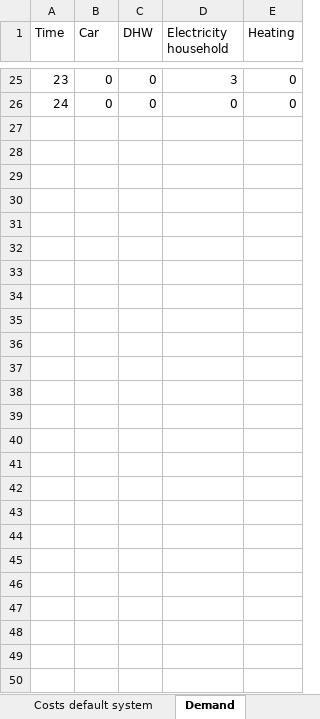
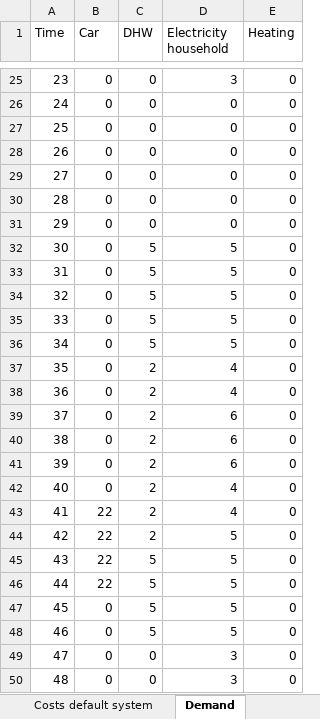
Before and after one commit to luisa-brueser/Optimization_Contracting, an Excel workbook: src/pv_optimizer_contracting/data_input_new_model.xlsx, sheet Demand, drawn as a sheet; only a part is shown, gaps mark what is left out; values as stored, in another font and other column widths than the file's, no borders; the diff names each change by its address in the sheet, - before the commit and + after, or states it on an @@ line.

```diff
--- a/src/pv_optimizer_contracting/data_input_new_model.xlsx (sheet Demand)
+++ b/src/pv_optimizer_contracting/data_input_new_model.xlsx (sheet Demand)
+row 27: 25 | 0 | 0 | 0 | 0
+row 28: 26 | 0 | 0 | 0 | 0
+row 29: 27 | 0 | 0 | 0 | 0
+row 30: 28 | 0 | 0 | 0 | 0
+row 31: 29 | 0 | 0 | 0 | 0
+row 32: 30 | 0 | 5 | 5 | 0
+row 33: 31 | 0 | 5 | 5 | 0
+row 34: 32 | 0 | 5 | 5 | 0
+row 35: 33 | 0 | 5 | 5 | 0
+row 36: 34 | 0 | 5 | 5 | 0
+row 37: 35 | 0 | 2 | 4 | 0
+row 38: 36 | 0 | 2 | 4 | 0
+row 39: 37 | 0 | 2 | 6 | 0
+row 40: 38 | 0 | 2 | 6 | 0
+row 41: 39 | 0 | 2 | 6 | 0
+row 42: 40 | 0 | 2 | 4 | 0
+row 43: 41 | 22 | 2 | 4 | 0
+row 44: 42 | 22 | 2 | 5 | 0
+row 45: 43 | 22 | 5 | 5 | 0
+row 46: 44 | 22 | 5 | 5 | 0
+row 47: 45 | 0 | 5 | 5 | 0
+row 48: 46 | 0 | 5 | 5 | 0
+row 49: 47 | 0 | 0 | 3 | 0
+row 50: 48 | 0 | 0 | 3 | 0
```
Also changed, not shown: sheet Irradiation and temperatur, sheet Sets, sheet Costs new investments, sheet Costs default system, sheet General Data, formulas that keep their value, 11 other files.
